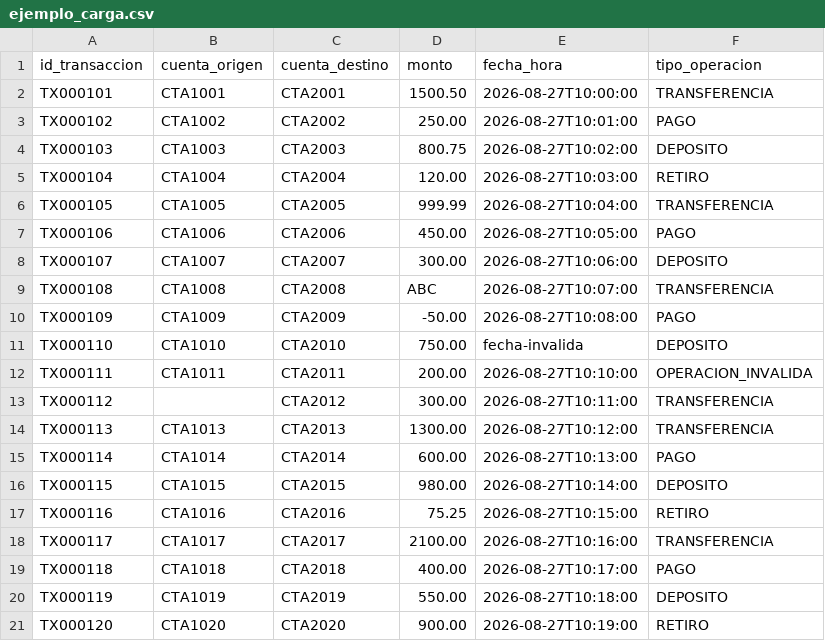
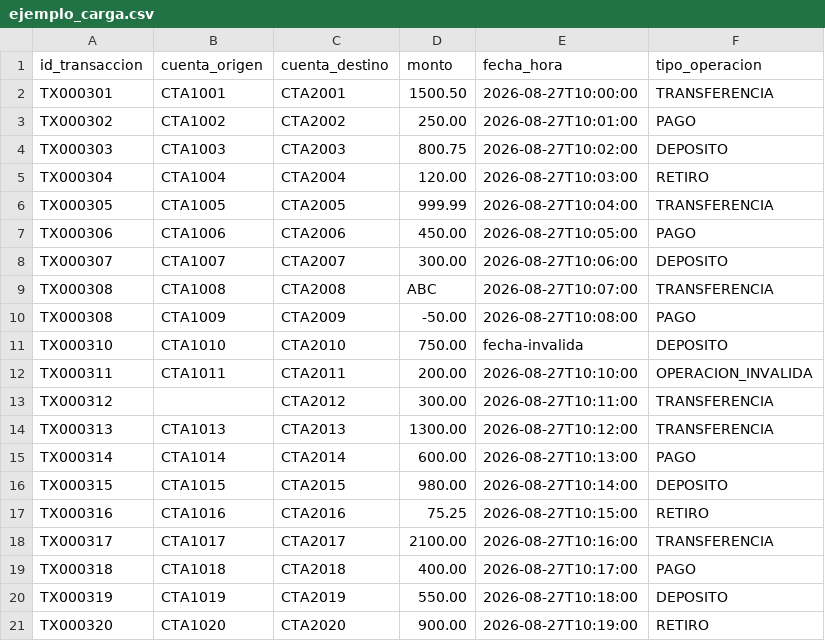
Before and after one commit to Sonneillon19/procesamiento-masivo, a CSV file: src/main/resources/docs/ejemplo_carga.csv, drawn as a sheet.

```diff
--- a/src/main/resources/docs/ejemplo_carga.csv
+++ b/src/main/resources/docs/ejemplo_carga.csv
@@ -1,21 +1,21 @@
 id_transaccion,cuenta_origen,cuenta_destino,monto,fecha_hora,tipo_operacion
-TX000101,CTA1001,CTA2001,1500.50,2026-08-27T10:00:00,TRANSFERENCIA
-TX000102,CTA1002,CTA2002,250.00,2026-08-27T10:01:00,PAGO
-TX000103,CTA1003,CTA2003,800.75,2026-08-27T10:02:00,DEPOSITO
-TX000104,CTA1004,CTA2004,120.00,2026-08-27T10:03:00,RETIRO
-TX000105,CTA1005,CTA2005,999.99,2026-08-27T10:04:00,TRANSFERENCIA
-TX000106,CTA1006,CTA2006,450.00,2026-08-27T10:05:00,PAGO
-TX000107,CTA1007,CTA2007,300.00,2026-08-27T10:06:00,DEPOSITO
-TX000108,CTA1008,CTA2008,ABC,2026-08-27T10:07:00,TRANSFERENCIA
-TX000109,CTA1009,CTA2009,-50.00,2026-08-27T10:08:00,PAGO
-TX000110,CTA1010,CTA2010,750.00,fecha-invalida,DEPOSITO
-TX000111,CTA1011,CTA2011,200.00,2026-08-27T10:10:00,OPERACION_INVALIDA
-TX000112,,CTA2012,300.00,2026-08-27T10:11:00,TRANSFERENCIA
-TX000113,CTA1013,CTA2013,1300.00,2026-08-27T10:12:00,TRANSFERENCIA
-TX000114,CTA1014,CTA2014,600.00,2026-08-27T10:13:00,PAGO
-TX000115,CTA1015,CTA2015,980.00,2026-08-27T10:14:00,DEPOSITO
-TX000116,CTA1016,CTA2016,75.25,2026-08-27T10:15:00,RETIRO
-TX000117,CTA1017,CTA2017,2100.00,2026-08-27T10:16:00,TRANSFERENCIA
-TX000118,CTA1018,CTA2018,400.00,2026-08-27T10:17:00,PAGO
-TX000119,CTA1019,CTA2019,550.00,2026-08-27T10:18:00,DEPOSITO
-TX000120,CTA1020,CTA2020,900.00,2026-08-27T10:19:00,RETIRO
+TX000301,CTA1001,CTA2001,1500.50,2026-08-27T10:00:00,TRANSFERENCIA
+TX000302,CTA1002,CTA2002,250.00,2026-08-27T10:01:00,PAGO
+TX000303,CTA1003,CTA2003,800.75,2026-08-27T10:02:00,DEPOSITO
+TX000304,CTA1004,CTA2004,120.00,2026-08-27T10:03:00,RETIRO
+TX000305,CTA1005,CTA2005,999.99,2026-08-27T10:04:00,TRANSFERENCIA
+TX000306,CTA1006,CTA2006,450.00,2026-08-27T10:05:00,PAGO
+TX000307,CTA1007,CTA2007,300.00,2026-08-27T10:06:00,DEPOSITO
+TX000308,CTA1008,CTA2008,ABC,2026-08-27T10:07:00,TRANSFERENCIA
+TX000308,CTA1009,CTA2009,-50.00,2026-08-27T10:08:00,PAGO
+TX000310,CTA1010,CTA2010,750.00,fecha-invalida,DEPOSITO
+TX000311,CTA1011,CTA2011,200.00,2026-08-27T10:10:00,OPERACION_INVALIDA
+TX000312,,CTA2012,300.00,2026-08-27T10:11:00,TRANSFERENCIA
+TX000313,CTA1013,CTA2013,1300.00,2026-08-27T10:12:00,TRANSFERENCIA
+TX000314,CTA1014,CTA2014,600.00,2026-08-27T10:13:00,PAGO
+TX000315,CTA1015,CTA2015,980.00,2026-08-27T10:14:00,DEPOSITO
+TX000316,CTA1016,CTA2016,75.25,2026-08-27T10:15:00,RETIRO
+TX000317,CTA1017,CTA2017,2100.00,2026-08-27T10:16:00,TRANSFERENCIA
+TX000318,CTA1018,CTA2018,400.00,2026-08-27T10:17:00,PAGO
+TX000319,CTA1019,CTA2019,550.00,2026-08-27T10:18:00,DEPOSITO
+TX000320,CTA1020,CTA2020,900.00,2026-08-27T10:19:00,RETIRO
```
Also changed, not shown: 5 other files.
